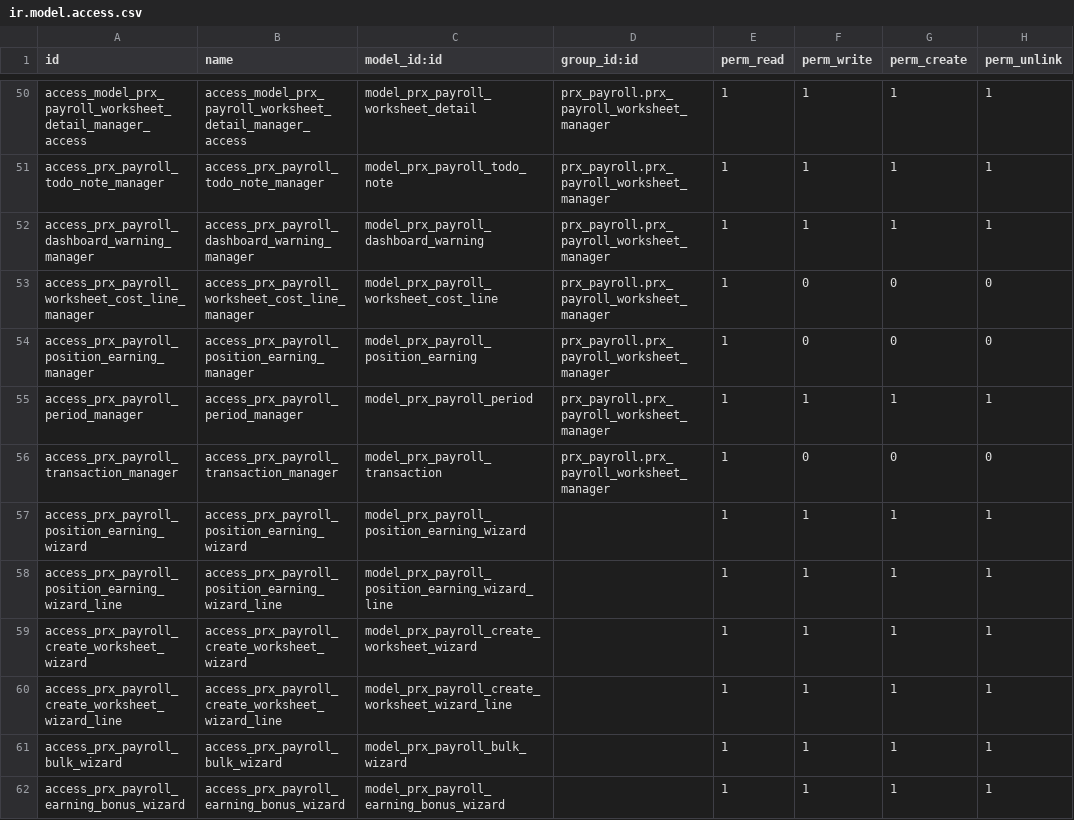
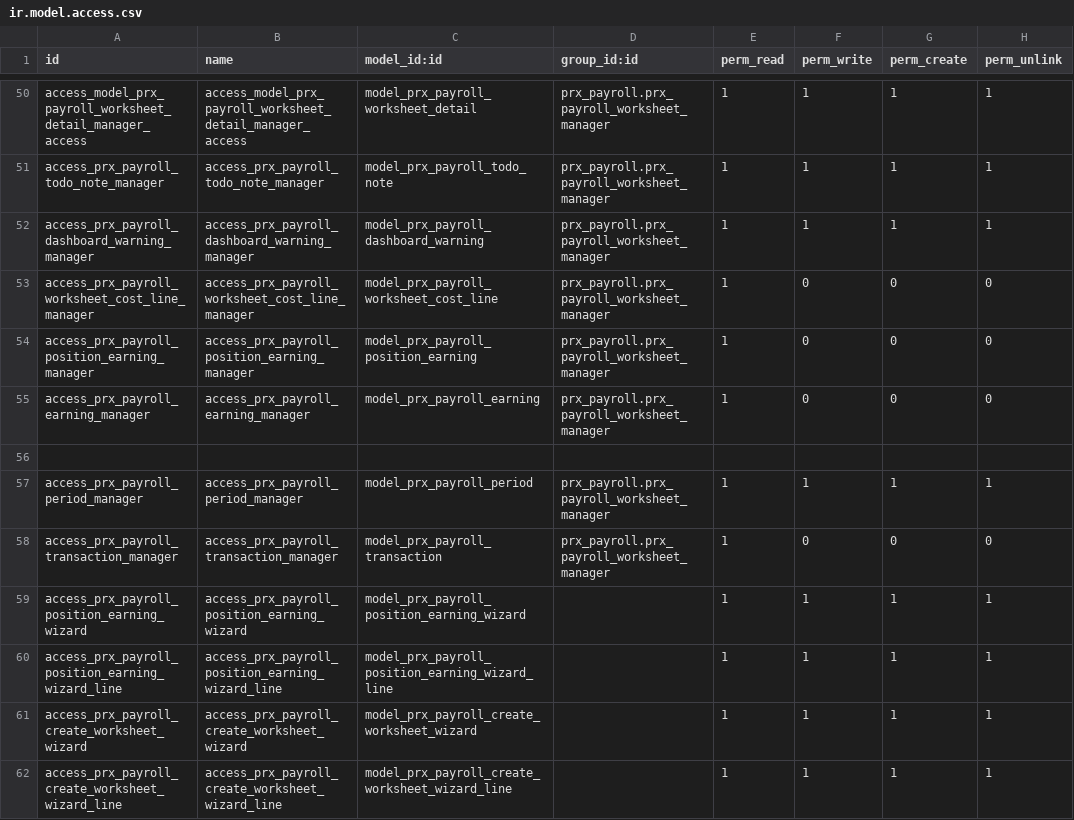
Before and after one commit to tenamurvelashvili/grdc, a CSV file: prx_payroll/security/ir.model.access.csv, drawn as a sheet; only a part is shown, gaps mark what is left out; the shorter side is filled out with more unchanged rows; the diff names each change by its address in the sheet, - before the commit and + after, or states it on an @@ line.

```diff
--- a/prx_payroll/security/ir.model.access.csv
+++ b/prx_payroll/security/ir.model.access.csv
+row 55: access_prx_payroll_earning_manager | access_prx_payroll_earning_manager | model_prx_payroll_earning | prx_payroll.prx_payroll_worksheet_manager | 1 | 0 | 0 | 0
+row 56: (empty)
```
Also changed, not shown: 21 other files.
